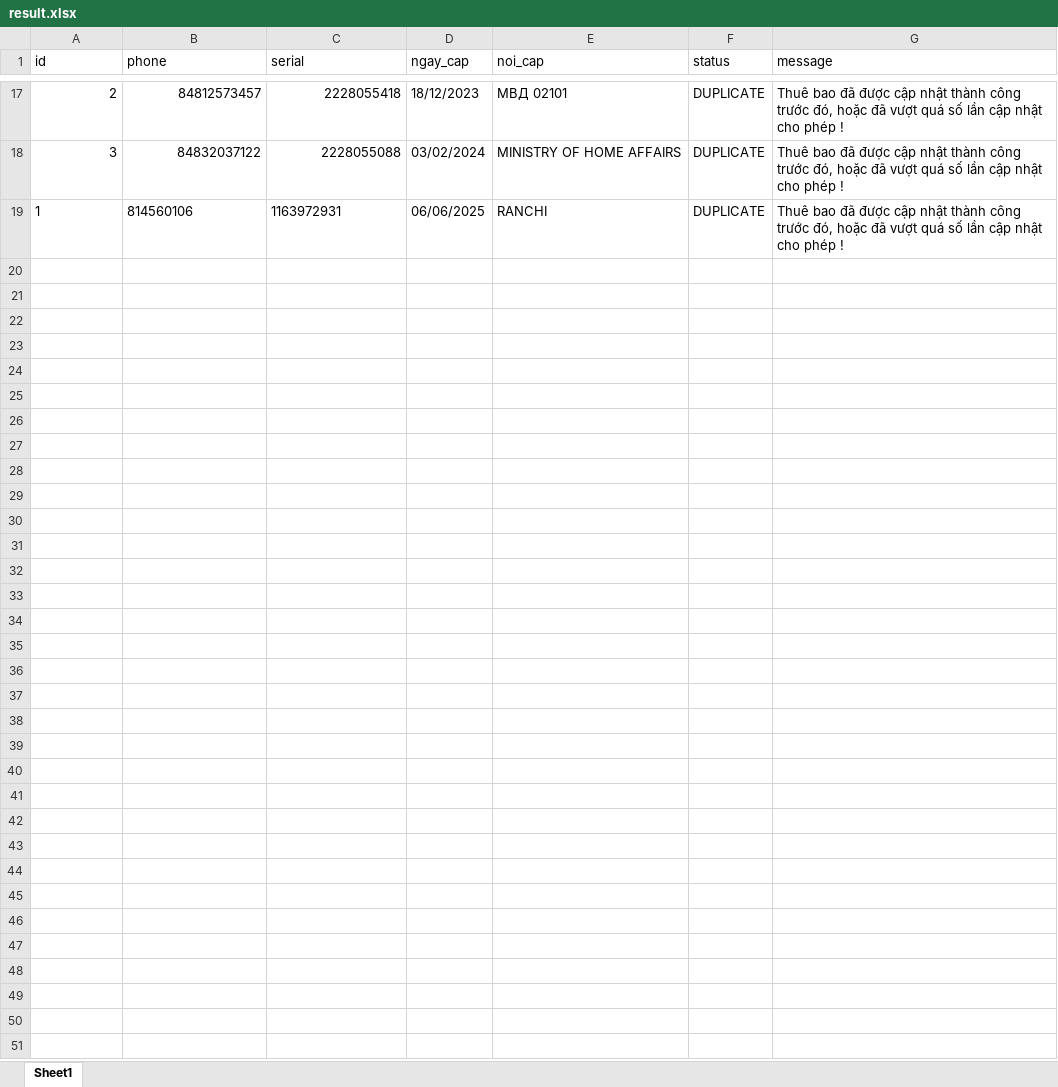
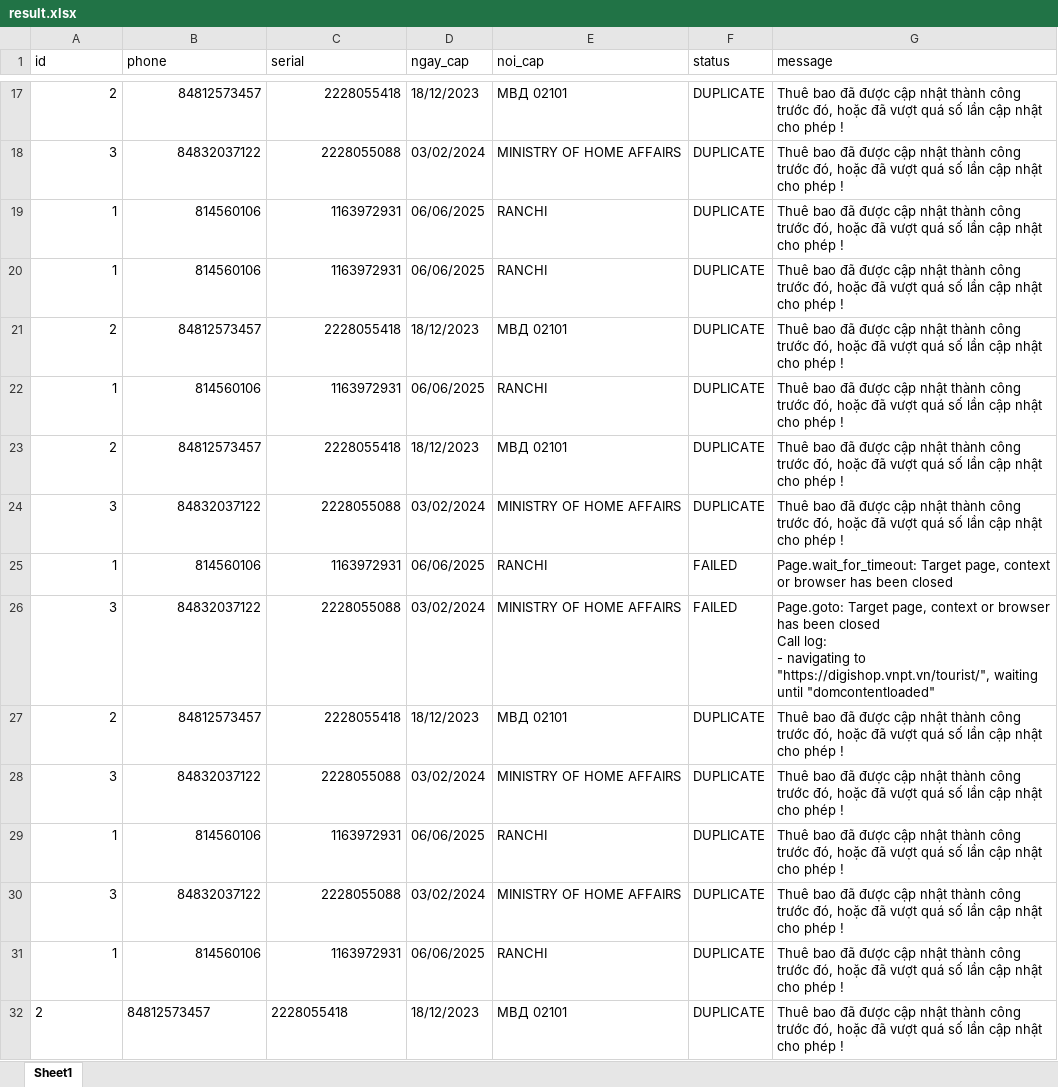
Before and after one commit to kongnenhaaa/tool, an Excel workbook: data/result.xlsx, sheet Sheet1, drawn as a sheet; only a part is shown, gaps mark what is left out; values as stored, in another font and other column widths than the file's, no borders; ↵ is a line break in a cell; the diff names each change by its address in the sheet, - before the commit and + after, or states it on an @@ line.

```diff
--- a/data/result.xlsx (sheet Sheet1)
+++ b/data/result.xlsx (sheet Sheet1)
-A19:C19 alignment: left
+A19:C19 alignment: right
+row 20: 1 | 814560106 | 1163972931 | 06/06/2025 | RANCHI | DUPLICATE | Thuê bao đã được cập nhật thành công trước đó, hoặc đã vượt quá số lần cập nhật cho phép !
+row 21: 2 | 84812573457 | 2228055418 | 18/12/2023 | МВД 02101 | DUPLICATE | Thuê bao đã được cập nhật thành công trước đó, hoặc đã vượt quá số lần cập nhật cho phép !
+row 22: 1 | 814560106 | 1163972931 | 06/06/2025 | RANCHI | DUPLICATE | Thuê bao đã được cập nhật thành công trước đó, hoặc đã vượt quá số lần cập nhật cho phép !
+row 23: 2 | 84812573457 | 2228055418 | 18/12/2023 | МВД 02101 | DUPLICATE | Thuê bao đã được cập nhật thành công trước đó, hoặc đã vượt quá số lần cập nhật cho phép !
+row 24: 3 | 84832037122 | 2228055088 | 03/02/2024 | MINISTRY OF HOME AFFAIRS | DUPLICATE | Thuê bao đã được cập nhật thành công trước đó, hoặc đã vượt quá số lần cập nhật cho phép !
+row 25: 1 | 814560106 | 1163972931 | 06/06/2025 | RANCHI | FAILED | Page.wait_for_timeout: Target page, context or browser has been closed
+row 26: 3 | 84832037122 | 2228055088 | 03/02/2024 | MINISTRY OF HOME AFFAIRS | FAILED | Page.goto: Target page, context or browser has been closed ↵ Call log: ↵ - navigating to "https://digishop.vnpt.vn/tourist/", waiting until "domcontentloaded"
+row 27: 2 | 84812573457 | 2228055418 | 18/12/2023 | МВД 02101 | DUPLICATE | Thuê bao đã được cập nhật thành công trước đó, hoặc đã vượt quá số lần cập nhật cho phép !
+row 28: 3 | 84832037122 | 2228055088 | 03/02/2024 | MINISTRY OF HOME AFFAIRS | DUPLICATE | Thuê bao đã được cập nhật thành công trước đó, hoặc đã vượt quá số lần cập nhật cho phép !
+row 29: 1 | 814560106 | 1163972931 | 06/06/2025 | RANCHI | DUPLICATE | Thuê bao đã được cập nhật thành công trước đó, hoặc đã vượt quá số lần cập nhật cho phép !
+row 30: 3 | 84832037122 | 2228055088 | 03/02/2024 | MINISTRY OF HOME AFFAIRS | DUPLICATE | Thuê bao đã được cập nhật thành công trước đó, hoặc đã vượt quá số lần cập nhật cho phép !
+row 31: 1 | 814560106 | 1163972931 | 06/06/2025 | RANCHI | DUPLICATE | Thuê bao đã được cập nhật thành công trước đó, hoặc đã vượt quá số lần cập nhật cho phép !
+row 32: 2 | 84812573457 | 2228055418 | 18/12/2023 | МВД 02101 | DUPLICATE | Thuê bao đã được cập nhật thành công trước đó, hoặc đã vượt quá số lần cập nhật cho phép !
```
Also changed, not shown: 5 other files.
